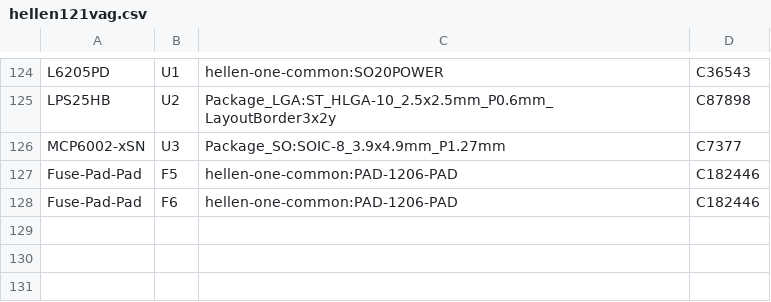
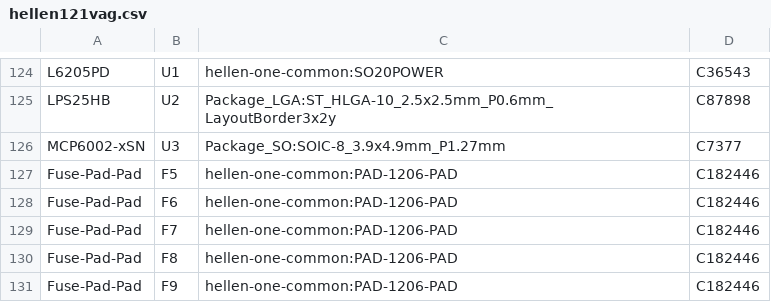
Before and after one commit to LoKoTrOnIc/hellen121vag, a CSV file: gerber/hellen121vag.csv, drawn as a sheet; only a part is shown, gaps mark what is left out; the diff names each change by its address in the sheet, - before the commit and + after, or states it on an @@ line.

Commit message:
fallo el bom por que faltan agregar componentes: se estan agregando los componentes segun log

```diff
--- a/gerber/hellen121vag.csv
+++ b/gerber/hellen121vag.csv
+row 129: Fuse-Pad-Pad | F7 | hellen-one-common:PAD-1206-PAD | C182446
+row 130: Fuse-Pad-Pad | F8 | hellen-one-common:PAD-1206-PAD | C182446
+row 131: Fuse-Pad-Pad | F9 | hellen-one-common:PAD-1206-PAD | C182446
```
